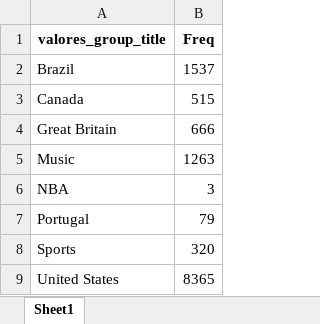
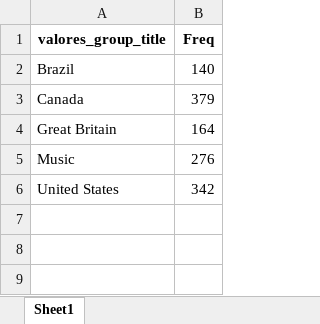
Before and after one commit to tenorioabs/thestreamremainsthesame, an Excel workbook: tabulacao_conteudo_final.xlsx, sheet Sheet1, drawn as a sheet; values as stored, in another font and other column widths than the file's, no borders; removed rows and columns are numbered as before the commit, all else as after; the diff names each change by its address in the sheet, - before the commit and + after, or states it on an @@ line.

```diff
--- a/tabulacao_conteudo_final.xlsx (sheet Sheet1)
+++ b/tabulacao_conteudo_final.xlsx (sheet Sheet1)
-B2 (Freq): 1537
+B2 (Freq): 140
-B3 (Freq): 515
+B3 (Freq): 379
-B4 (Freq): 666
+B4 (Freq): 164
-B5 (Freq): 1263
+B5 (Freq): 276
-row 6: NBA | 3
-row 7: Portugal | 79
-row 8: Sports | 320
-B6 (Freq): 8365
+B6 (Freq): 342
```
Also changed, not shown: 2 other files.
